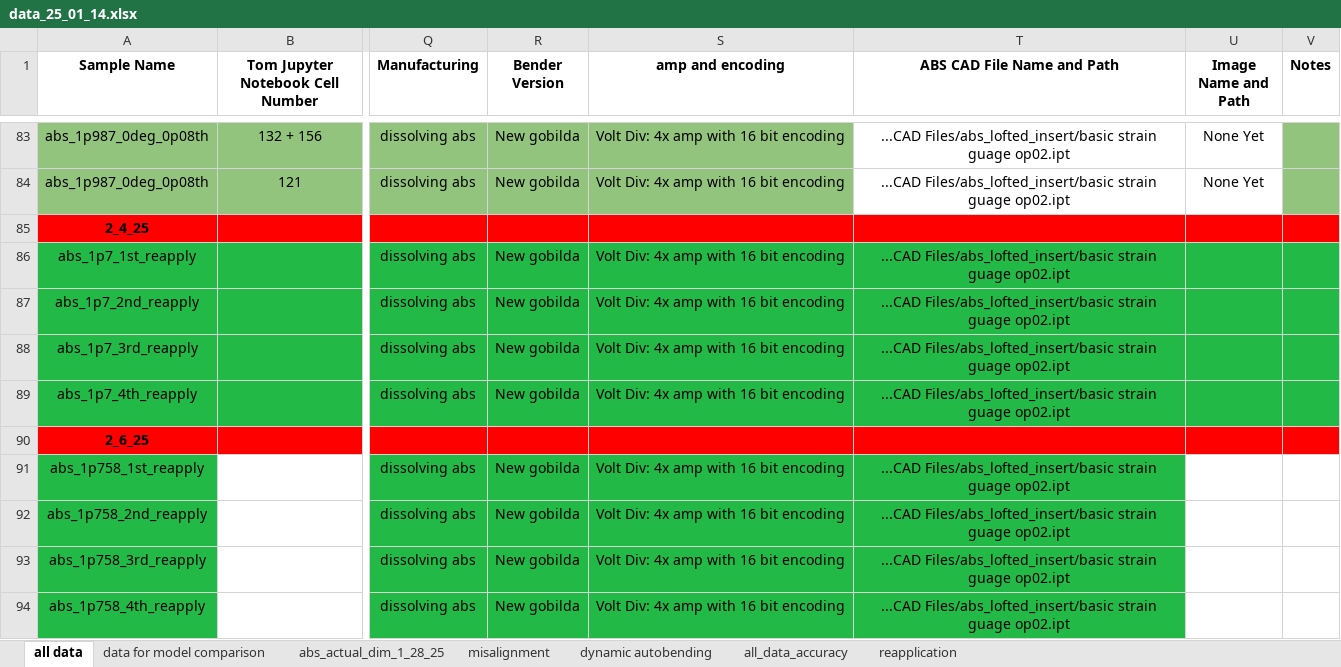
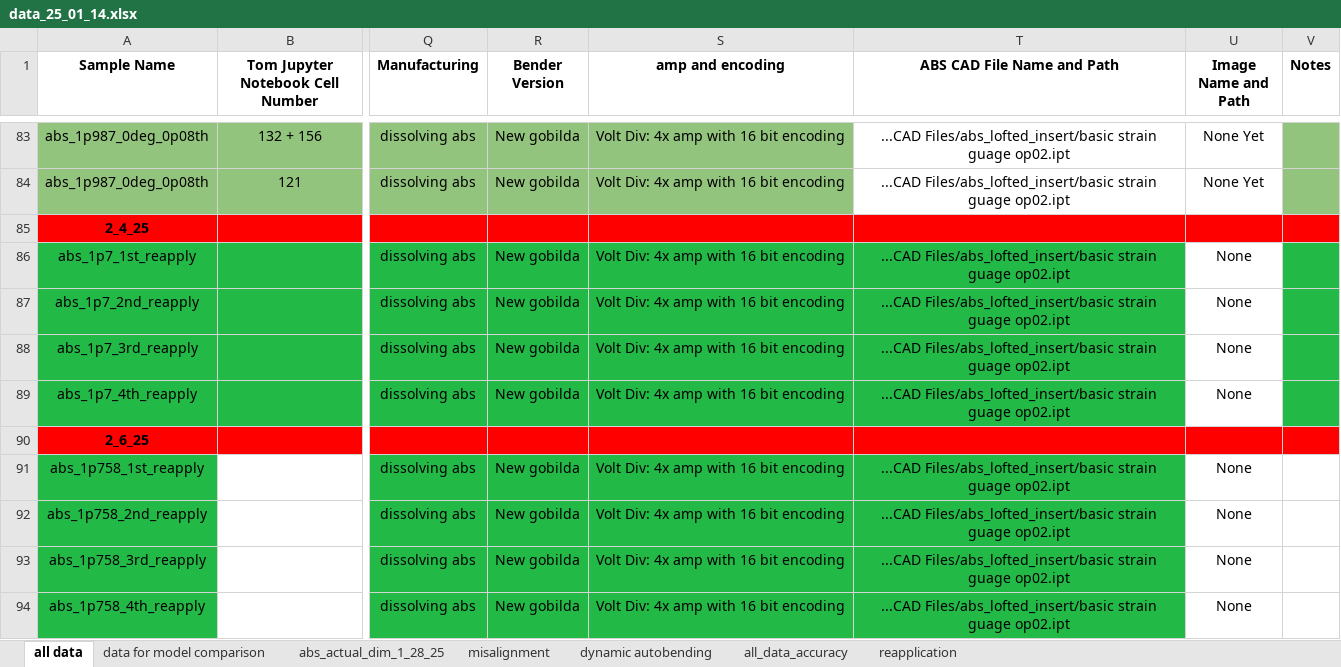
Before and after one commit to neuralengatberkeley/Strain-Sensor-, an Excel workbook: data_25_01_14.xlsx, sheet all data, drawn as a sheet; only a part is shown, gaps mark what is left out; values as stored, in another font and other column widths than the file's, no borders; the diff covers the shown part only; the diff names each change by its address in the sheet, - before the commit and + after, or states it on an @@ line.

```diff
--- a/data_25_01_14.xlsx (sheet all data)
+++ b/data_25_01_14.xlsx (sheet all data)
-U86:U89 (Image Name and Path): (empty)
+U86:U89 (Image Name and Path): None
-U86:U89 fill: #23B947
+U86:U89 fill: none
-U91:U94 (Image Name and Path): (empty)
+U91:U94 (Image Name and Path): None
```
Also changed, not shown: 8 added rows elsewhere in this sheet, 47 other files.
